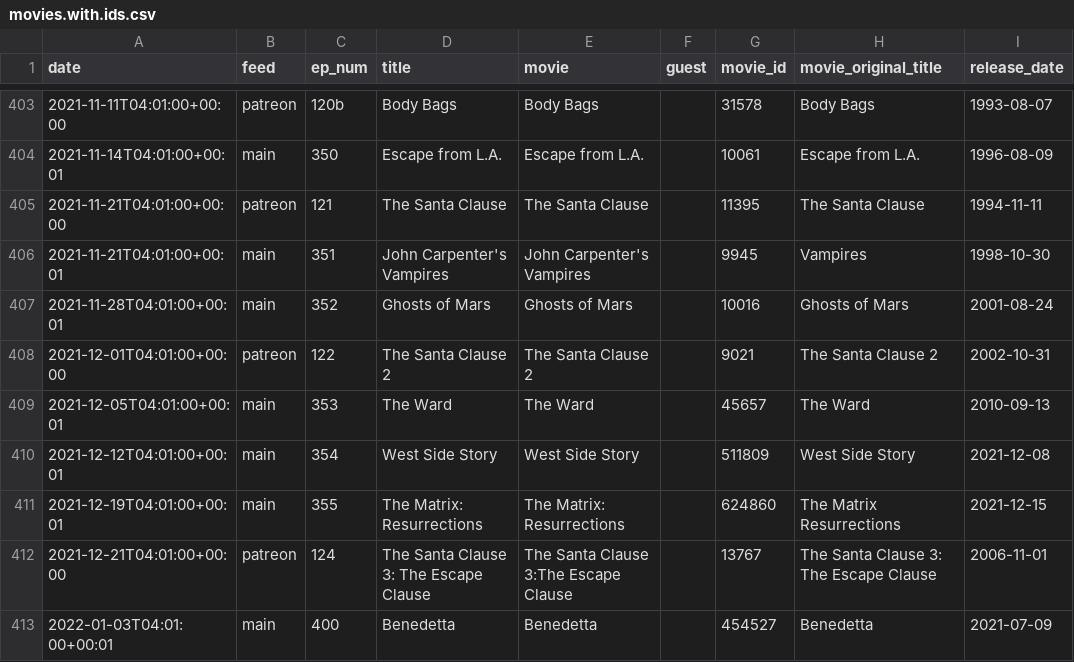
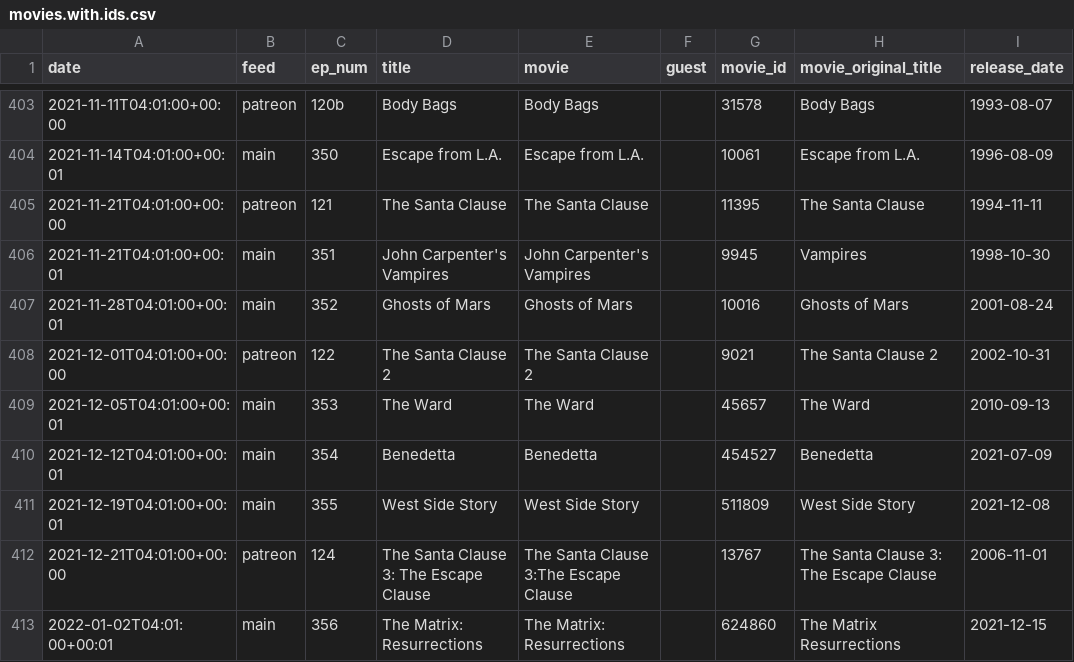
Before and after one commit to mark-jb/blankcheck, a CSV file: movies.with.ids.csv, drawn as a sheet; only a part is shown, gaps mark what is left out.

```diff
--- a/movies.with.ids.csv
+++ b/movies.with.ids.csv
@@ -409,5 +409,5 @@ date,feed,ep_num,title,movie,guest,movie_id,movie_original_title,release_date
 2021-12-05T04:01:00+00:01,main,353,The Ward,The Ward,,45657,The Ward,2010-09-13
-2021-12-12T04:01:00+00:01,main,354,West Side Story,West Side Story,,511809,West Side Story,2021-12-08
-2021-12-19T04:01:00+00:01,main,355,The Matrix: Resurrections,The Matrix: Resurrections,,624860,The Matrix Resurrections,2021-12-15
+2021-12-12T04:01:00+00:01,main,354,Benedetta,Benedetta,,454527,Benedetta,2021-07-09
+2021-12-19T04:01:00+00:01,main,355,West Side Story,West Side Story,,511809,West Side Story,2021-12-08
 2021-12-21T04:01:00+00:00,patreon,124,The Santa Clause 3: The Escape Clause,The Santa Clause 3:The Escape Clause,,13767,The Santa Clause 3: The Escape Clause,2006-11-01
-2022-01-03T04:01:00+00:01,main,400,Benedetta,Benedetta,,454527,Benedetta,2021-07-09
+2022-01-02T04:01:00+00:01,main,356,The Matrix: Resurrections,The Matrix: Resurrections,,624860,The Matrix Resurrections,2021-12-15
```
Also changed, not shown: movies.cleaned.csv, 19 other files.
